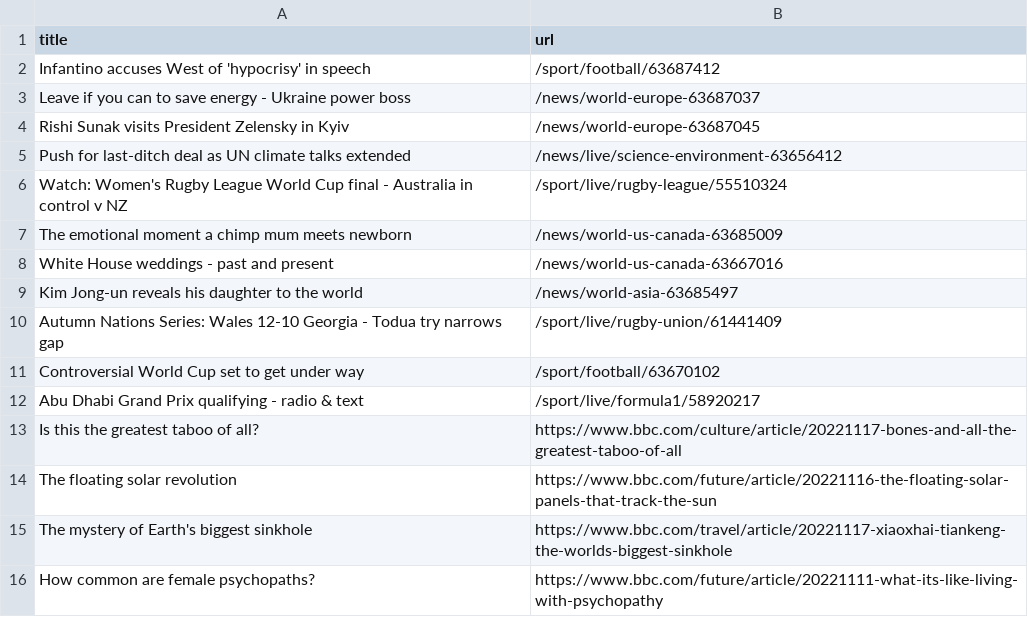
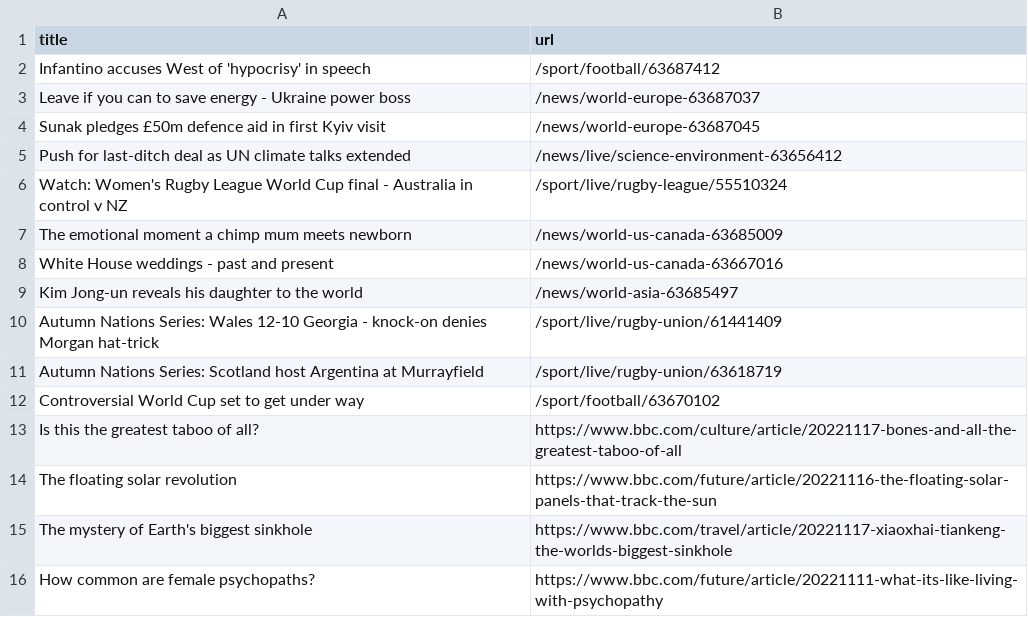
Before and after one commit to torythetortle/automatic-scraper-bbc, a CSV file: bbc.csv, drawn as a sheet; only a part is shown.

```diff
--- a/bbc.csv
+++ b/bbc.csv
@@ -3,3 +3,3 @@ Infantino accuses West of 'hypocrisy' in speech,/sport/football/63687412
 Leave if you can to save energy - Ukraine power boss,/news/world-europe-63687037
-Rishi Sunak visits President Zelensky in Kyiv,/news/world-europe-63687045
+Sunak pledges £50m defence aid in first Kyiv visit,/news/world-europe-63687045
 Push for last-ditch deal as UN climate talks extended,/news/live/science-environment-63656412
@@ -9,5 +9,5 @@ White House weddings - past and present,/news/world-us-canada-63667016
 Kim Jong-un reveals his daughter to the world,/news/world-asia-63685497
-Autumn Nations Series: Wales 12-10 Georgia - Todua try narrows gap,/sport/live/rugby-union/61441409
+Autumn Nations Series: Wales 12-10 Georgia - knock-on denies Morgan hat-trick,/sport/live/rugby-union/61441409
+Autumn Nations Series: Scotland host Argentina at Murrayfield,/sport/live/rugby-union/63618719
 Controversial World Cup set to get under way,/sport/football/63670102
-Abu Dhabi Grand Prix qualifying - radio & text,/sport/live/formula1/58920217
 Is this the greatest taboo of all?,https://www.bbc.com/culture/article/20221117-bones-and-all-the-greatest-taboo-of-all
```
